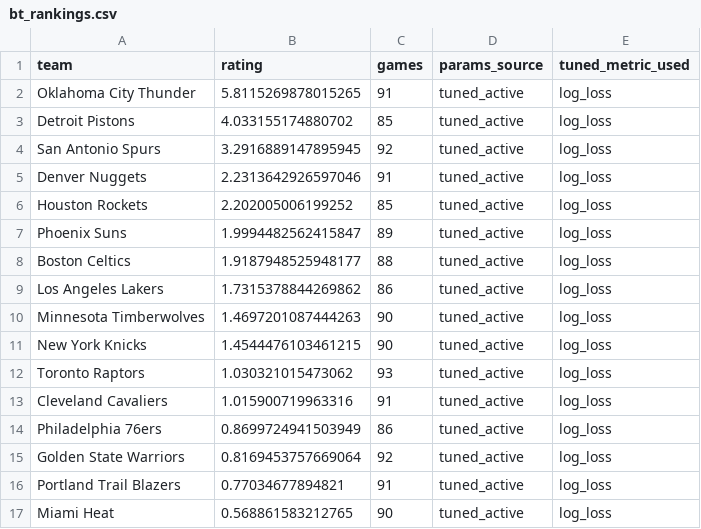
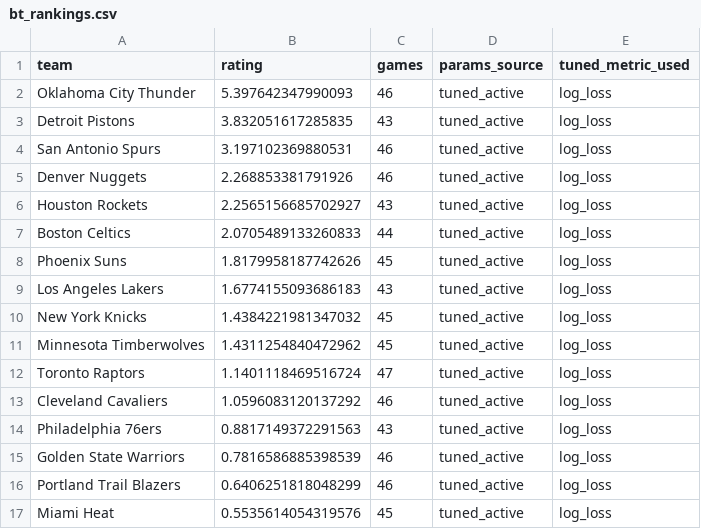
Before and after one commit to prairiepilotfpv/sports-power-ratings, a CSV file: data/processed/nba/2025-26/bt_rankings.csv, drawn as a sheet; only a part is shown; the diff covers the shown part only.

```diff
--- a/data/processed/nba/2025-26/bt_rankings.csv
+++ b/data/processed/nba/2025-26/bt_rankings.csv
@@ -1,17 +1,17 @@
 team,rating,games,params_source,tuned_metric_used
-Oklahoma City Thunder,5.8115269878015265,91,tuned_active,log_loss
-Detroit Pistons,4.033155174880702,85,tuned_active,log_loss
-San Antonio Spurs,3.2916889147895945,92,tuned_active,log_loss
-Denver Nuggets,2.2313642926597046,91,tuned_active,log_loss
-Houston Rockets,2.202005006199252,85,tuned_active,log_loss
-Phoenix Suns,1.9994482562415847,89,tuned_active,log_loss
-Boston Celtics,1.9187948525948177,88,tuned_active,log_loss
-Los Angeles Lakers,1.7315378844269862,86,tuned_active,log_loss
-Minnesota Timberwolves,1.4697201087444263,90,tuned_active,log_loss
-New York Knicks,1.4544476103461215,90,tuned_active,log_loss
-Toronto Raptors,1.030321015473062,93,tuned_active,log_loss
-Cleveland Cavaliers,1.015900719963316,91,tuned_active,log_loss
-Philadelphia 76ers,0.8699724941503949,86,tuned_active,log_loss
-Golden State Warriors,0.8169453757669064,92,tuned_active,log_loss
-Portland Trail Blazers,0.77034677894821,91,tuned_active,log_loss
-Miami Heat,0.568861583212765,90,tuned_active,log_loss
+Oklahoma City Thunder,5.397642347990093,46,tuned_active,log_loss
+Detroit Pistons,3.832051617285835,43,tuned_active,log_loss
+San Antonio Spurs,3.197102369880531,46,tuned_active,log_loss
+Denver Nuggets,2.268853381791926,46,tuned_active,log_loss
+Houston Rockets,2.2565156685702927,43,tuned_active,log_loss
+Boston Celtics,2.0705489133260833,44,tuned_active,log_loss
+Phoenix Suns,1.8179958187742626,45,tuned_active,log_loss
+Los Angeles Lakers,1.6774155093686183,43,tuned_active,log_loss
+New York Knicks,1.4384221981347032,45,tuned_active,log_loss
+Minnesota Timberwolves,1.4311254840472962,45,tuned_active,log_loss
+Toronto Raptors,1.1401118469516724,47,tuned_active,log_loss
+Cleveland Cavaliers,1.0596083120137292,46,tuned_active,log_loss
+Philadelphia 76ers,0.8817149372291563,43,tuned_active,log_loss
+Golden State Warriors,0.7816586885398539,46,tuned_active,log_loss
+Portland Trail Blazers,0.6406251818048299,46,tuned_active,log_loss
+Miami Heat,0.5535614054319576,45,tuned_active,log_loss
```
Also changed, not shown: 1 added row, 1 removed row and 26 edited cells elsewhere in this file, data/processed/nba/2025-26/elo_rankings.csv, data/processed/nba/2025-26/gssd_rankings.csv, 1 other file.
